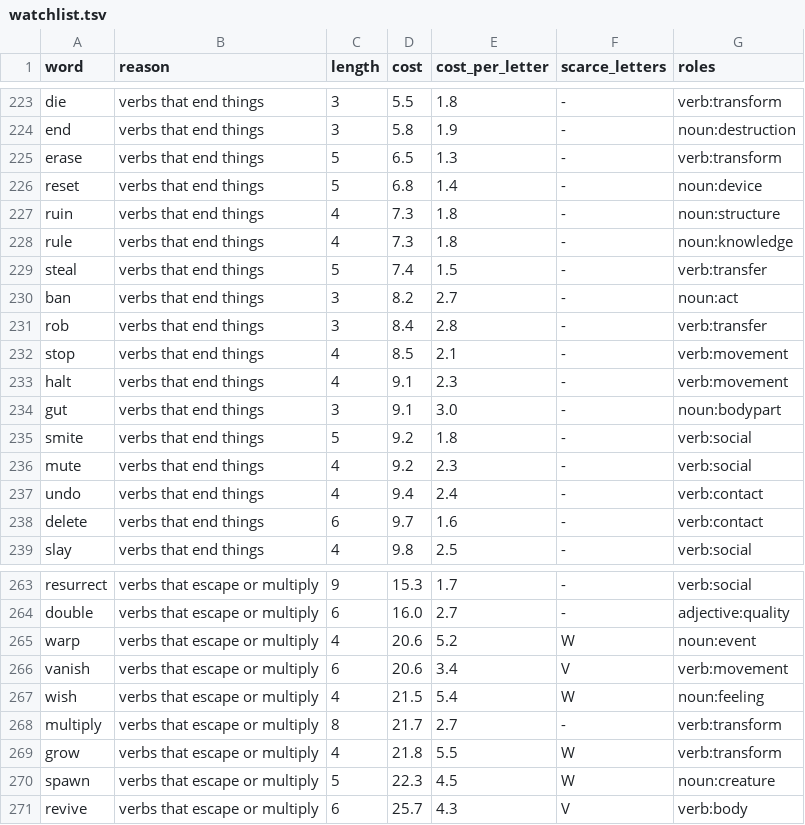
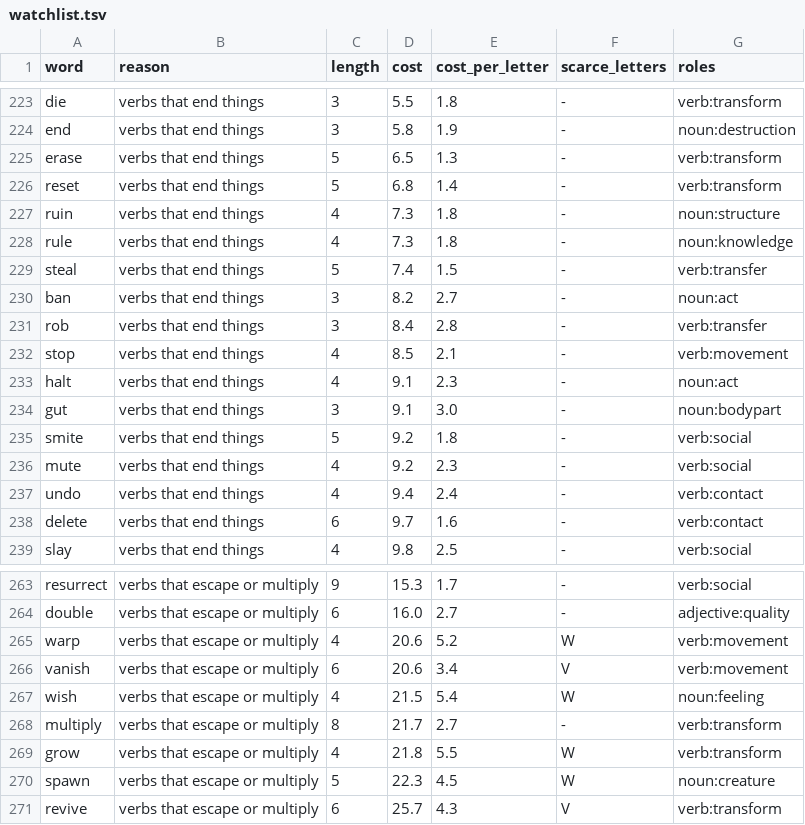
Before and after one commit to oneisnotprime/LastWord, a TSV file: data/watchlist.tsv, drawn as a sheet; only a part is shown, gaps mark what is left out; the diff covers the shown part only.

```diff
--- a/data/watchlist.tsv
+++ b/data/watchlist.tsv
@@ -225,3 +225,3 @@ end	verbs that end things	3	5.8	1.9	-	noun:destruction
 erase	verbs that end things	5	6.5	1.3	-	verb:transform
-reset	verbs that end things	5	6.8	1.4	-	noun:device
+reset	verbs that end things	5	6.8	1.4	-	verb:transform
 ruin	verbs that end things	4	7.3	1.8	-	noun:structure
@@ -232,3 +232,3 @@ rob	verbs that end things	3	8.4	2.8	-	verb:transfer
 stop	verbs that end things	4	8.5	2.1	-	verb:movement
-halt	verbs that end things	4	9.1	2.3	-	verb:movement
+halt	verbs that end things	4	9.1	2.3	-	noun:act
 gut	verbs that end things	3	9.1	3.0	-	noun:bodypart
@@ -264,3 +264,3 @@ resurrect	verbs that escape or multiply	9	15.3	1.7	-	verb:social
 double	verbs that escape or multiply	6	16.0	2.7	-	adjective:quality
-warp	verbs that escape or multiply	4	20.6	5.2	W	noun:event
+warp	verbs that escape or multiply	4	20.6	5.2	W	verb:movement
 vanish	verbs that escape or multiply	6	20.6	3.4	V	verb:movement
@@ -270,2 +270,2 @@ grow	verbs that escape or multiply	4	21.8	5.5	W	verb:transform
 spawn	verbs that escape or multiply	5	22.3	4.5	W	noun:creature
-revive	verbs that escape or multiply	6	25.7	4.3	V	verb:body
+revive	verbs that escape or multiply	6	25.7	4.3	V	verb:transform
```
Also changed, not shown: 6 edited cells elsewhere in this file, data/demo_candidates.tsv, 45 other files.
